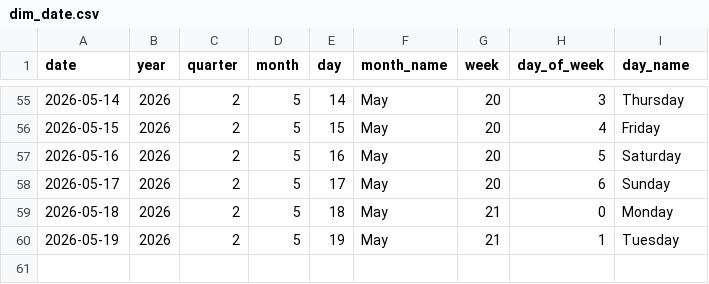
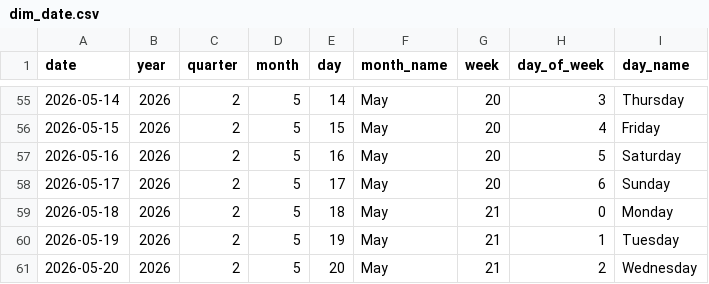
Before and after one commit to Tharindu-Senanayake/cryptocurrency-analysis-dashboard, a CSV file: output/tables/dim_date.csv, drawn as a sheet; only a part is shown, gaps mark what is left out; the diff names each change by its address in the sheet, - before the commit and + after, or states it on an @@ line.

```diff
--- a/output/tables/dim_date.csv
+++ b/output/tables/dim_date.csv
+row 61: 2026-05-20 | 2026 | 2 | 5 | 20 | May | 21 | 2 | Wednesday
```
Also changed, not shown: output/tables/fact_coin_prices.csv, output/tables/fact_global_market.csv, 1 other file.
